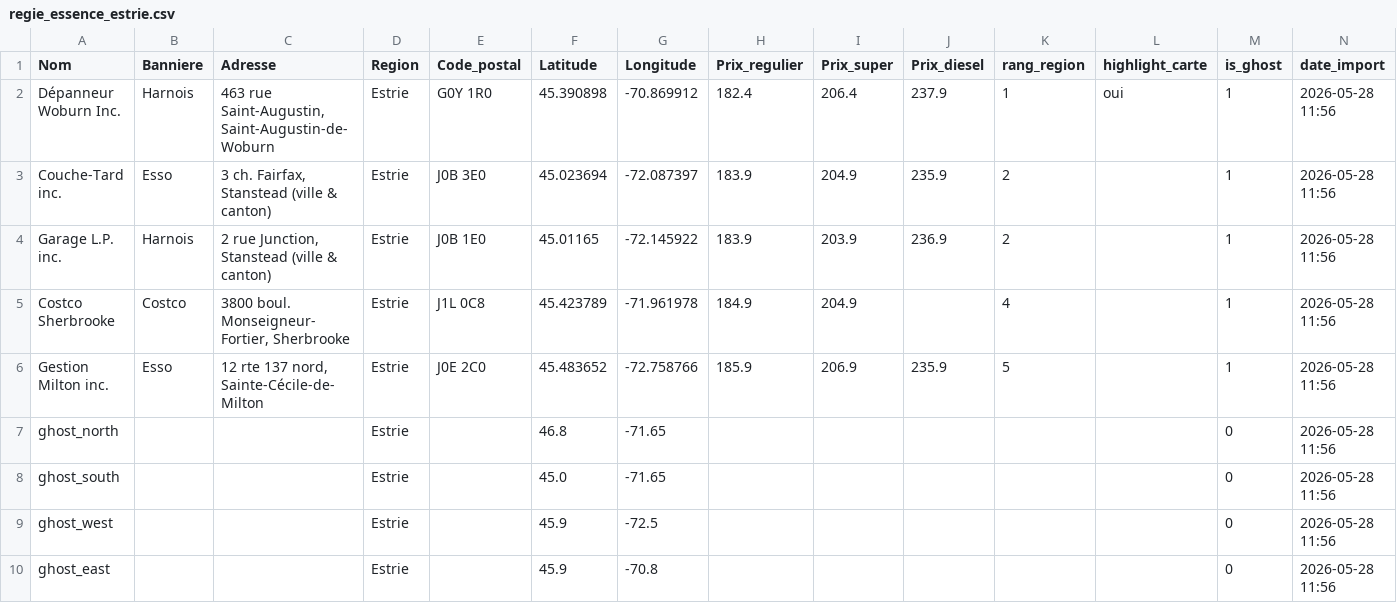
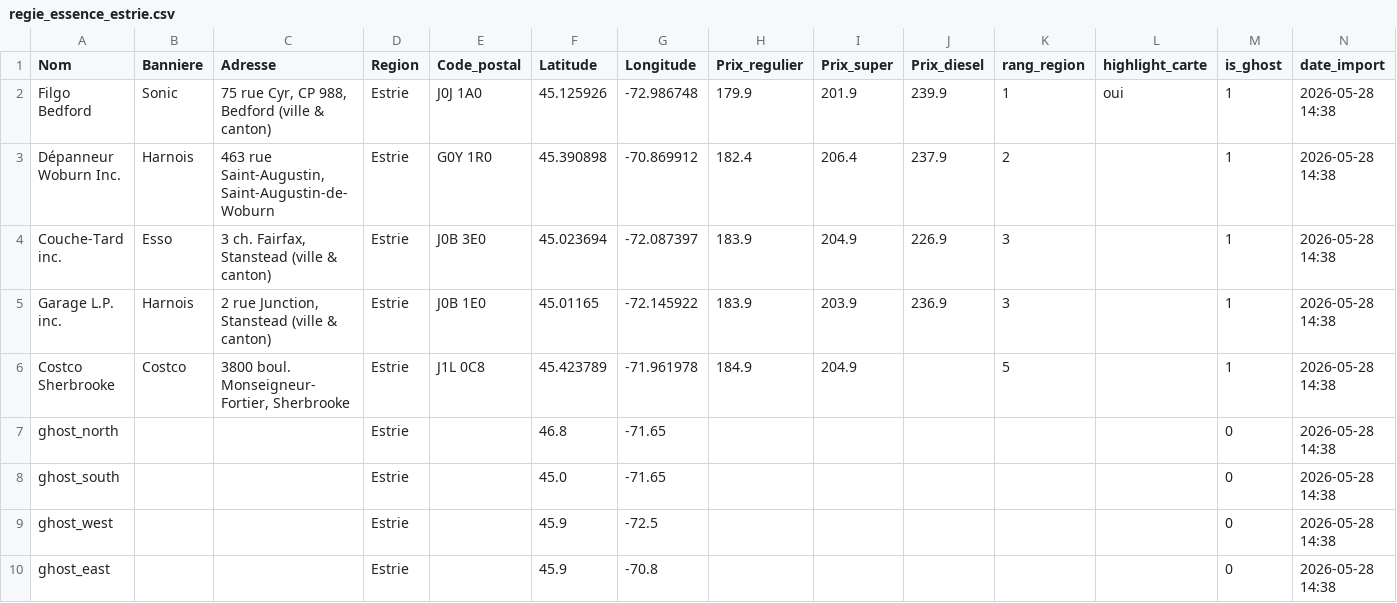
Before and after one commit to emclavel/regie-essence-quebec-data, a CSV file: data/regie_essence_estrie.csv, drawn as a sheet.

```diff
--- a/data/regie_essence_estrie.csv
+++ b/data/regie_essence_estrie.csv
@@ -1,10 +1,10 @@
 Nom,Banniere,Adresse,Region,Code_postal,Latitude,Longitude,Prix_regulier,Prix_super,Prix_diesel,rang_region,highlight_carte,is_ghost,date_import
-Dépanneur Woburn Inc.,Harnois,"463 rue Saint-Augustin, Saint-Augustin-de-Woburn",Estrie,G0Y 1R0,45.390898,-70.869912,182.4,206.4,237.9,1,oui,1,2026-05-28 11:56
-Couche-Tard inc.,Esso,"3 ch. Fairfax, Stanstead (ville & canton)",Estrie,J0B 3E0,45.023694,-72.087397,183.9,204.9,235.9,2,,1,2026-05-28 11:56
-Garage L.P. inc.,Harnois,"2 rue Junction, Stanstead (ville & canton)",Estrie,J0B 1E0,45.01165,-72.145922,183.9,203.9,236.9,2,,1,2026-05-28 11:56
-Costco Sherbrooke,Costco,"3800 boul. Monseigneur-Fortier, Sherbrooke",Estrie,J1L 0C8,45.423789,-71.961978,184.9,204.9,,4,,1,2026-05-28 11:56
-Gestion Milton inc.,Esso,"12 rte 137 nord, Sainte-Cécile-de-Milton",Estrie,J0E 2C0,45.483652,-72.758766,185.9,206.9,235.9,5,,1,2026-05-28 11:56
-ghost_north,,,Estrie,,46.8,-71.65,,,,,,0,2026-05-28 11:56
-ghost_south,,,Estrie,,45.0,-71.65,,,,,,0,2026-05-28 11:56
-ghost_west,,,Estrie,,45.9,-72.5,,,,,,0,2026-05-28 11:56
-ghost_east,,,Estrie,,45.9,-70.8,,,,,,0,2026-05-28 11:56
+Filgo Bedford,Sonic,"75 rue Cyr, CP 988, Bedford (ville & canton)",Estrie,J0J 1A0,45.125926,-72.986748,179.9,201.9,239.9,1,oui,1,2026-05-28 14:38
+Dépanneur Woburn Inc.,Harnois,"463 rue Saint-Augustin, Saint-Augustin-de-Woburn",Estrie,G0Y 1R0,45.390898,-70.869912,182.4,206.4,237.9,2,,1,2026-05-28 14:38
+Couche-Tard inc.,Esso,"3 ch. Fairfax, Stanstead (ville & canton)",Estrie,J0B 3E0,45.023694,-72.087397,183.9,204.9,226.9,3,,1,2026-05-28 14:38
+Garage L.P. inc.,Harnois,"2 rue Junction, Stanstead (ville & canton)",Estrie,J0B 1E0,45.01165,-72.145922,183.9,203.9,236.9,3,,1,2026-05-28 14:38
+Costco Sherbrooke,Costco,"3800 boul. Monseigneur-Fortier, Sherbrooke",Estrie,J1L 0C8,45.423789,-71.961978,184.9,204.9,,5,,1,2026-05-28 14:38
+ghost_north,,,Estrie,,46.8,-71.65,,,,,,0,2026-05-28 14:38
+ghost_south,,,Estrie,,45.0,-71.65,,,,,,0,2026-05-28 14:38
+ghost_west,,,Estrie,,45.9,-72.5,,,,,,0,2026-05-28 14:38
+ghost_east,,,Estrie,,45.9,-70.8,,,,,,0,2026-05-28 14:38
```
Also changed, not shown: data/regie_essence_grand_montreal.csv, data/regie_essence_mauricie.csv, 3 other files.
